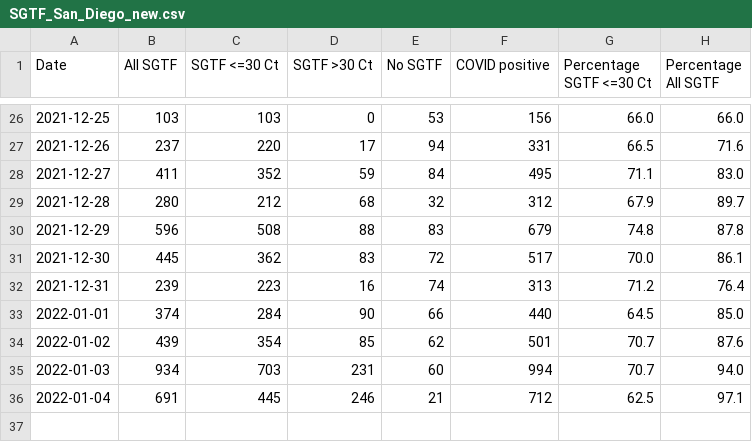
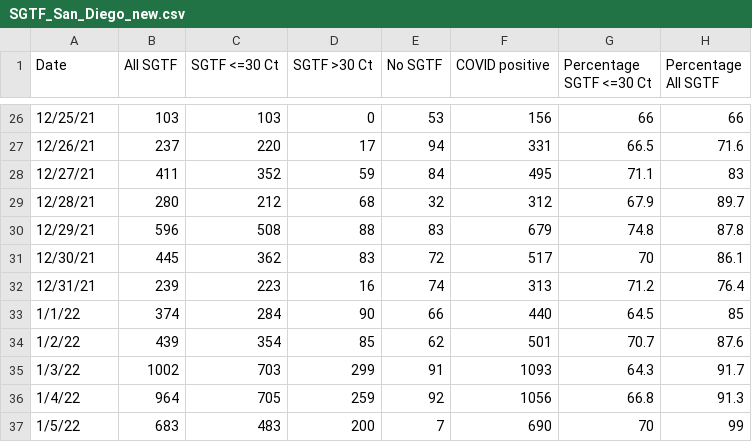
Before and after one commit to andersen-lab/SARS-CoV-2_SGTF_San-Diego, a CSV file: SGTF_San_Diego_new.csv, drawn as a sheet; only a part is shown, gaps mark what is left out; the diff covers the shown part only.

Commit message:
SGTF updated

```diff
--- a/SGTF_San_Diego_new.csv
+++ b/SGTF_San_Diego_new.csv
@@ -26,11 +26,12 @@ Date,All SGTF,SGTF <=30 Ct,SGTF >30 Ct,No SGTF,COVID positive,Percentage SGTF <=
-2021-12-25,103,103,0,53,156,66.0,66.0
-2021-12-26,237,220,17,94,331,66.5,71.6
-2021-12-27,411,352,59,84,495,71.1,83.0
-2021-12-28,280,212,68,32,312,67.9,89.7
-2021-12-29,596,508,88,83,679,74.8,87.8
-2021-12-30,445,362,83,72,517,70.0,86.1
-2021-12-31,239,223,16,74,313,71.2,76.4
-2022-01-01,374,284,90,66,440,64.5,85.0
-2022-01-02,439,354,85,62,501,70.7,87.6
-2022-01-03,934,703,231,60,994,70.7,94.0
-2022-01-04,691,445,246,21,712,62.5,97.1
+12/25/21,103,103,0,53,156,66,66
+12/26/21,237,220,17,94,331,66.5,71.6
+12/27/21,411,352,59,84,495,71.1,83
+12/28/21,280,212,68,32,312,67.9,89.7
+12/29/21,596,508,88,83,679,74.8,87.8
+12/30/21,445,362,83,72,517,70,86.1
+12/31/21,239,223,16,74,313,71.2,76.4
+1/1/22,374,284,90,66,440,64.5,85
+1/2/22,439,354,85,62,501,70.7,87.6
+1/3/22,1002,703,299,91,1093,64.3,91.7
+1/4/22,964,705,259,92,1056,66.8,91.3
+1/5/22,683,483,200,7,690,70,99
```
Also changed, not shown: 34 edited cells elsewhere in this file.
